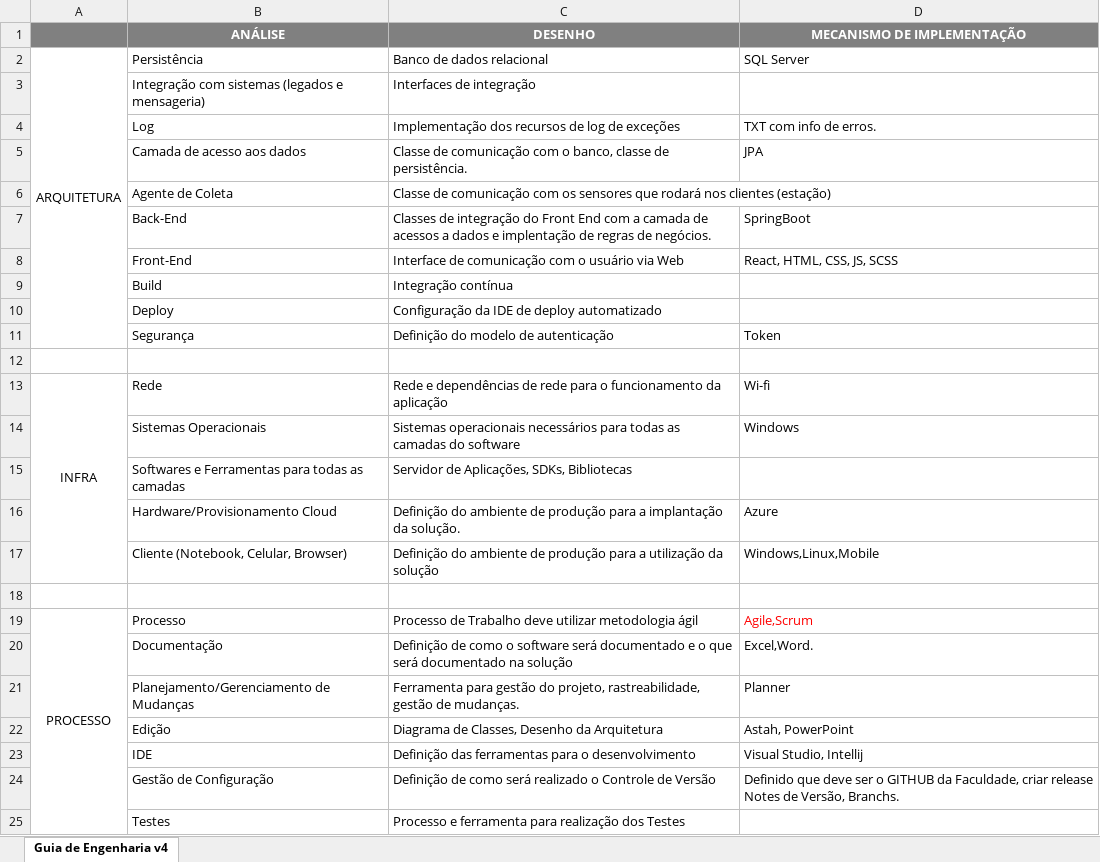
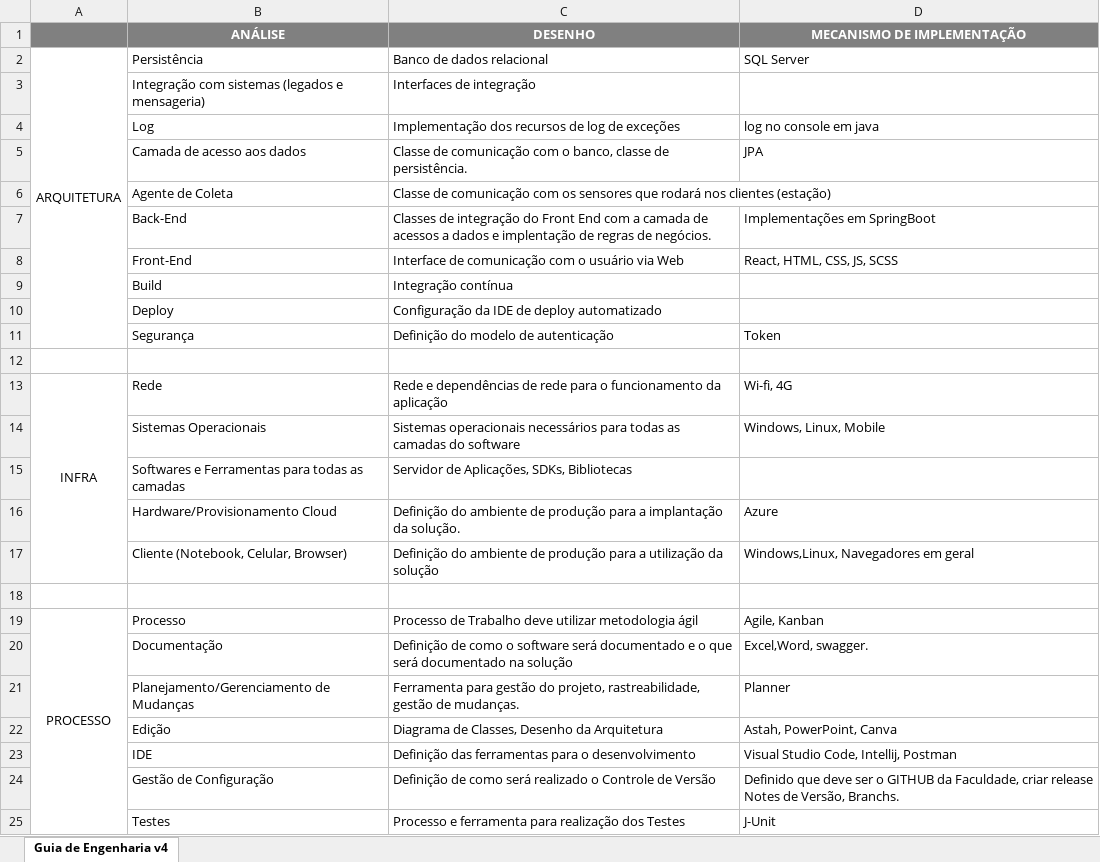
Before and after one commit to Luis-Silva80/grupo05-adsa, an Excel workbook: Documentação/EngenhariaDeSoftware/Arquitetura/Guia Definicao da Arquitetura V4.xlsx, sheet Guia de Engenharia v4, drawn as a sheet; values as stored, in another font and other column widths than the file's, no borders; the diff names each change by its address in the sheet, - before the commit and + after, or states it on an @@ line.

Commit message:
Ajustes planilha de arquitetura

```diff
--- a/Documentação/EngenhariaDeSoftware/Arquitetura/Guia Definicao da Arquitetura V4.xlsx (sheet Guia de Engenharia v4)
+++ b/Documentação/EngenhariaDeSoftware/Arquitetura/Guia Definicao da Arquitetura V4.xlsx (sheet Guia de Engenharia v4)
-D4 (MECANISMO DE IMPLEMENTAÇÃO): TXT com info de erros.
+D4 (MECANISMO DE IMPLEMENTAÇÃO): log no console em java
-D7 (MECANISMO DE IMPLEMENTAÇÃO): SpringBoot
+D7 (MECANISMO DE IMPLEMENTAÇÃO): Implementações em SpringBoot
-D13 (MECANISMO DE IMPLEMENTAÇÃO): Wi-fi
+D13 (MECANISMO DE IMPLEMENTAÇÃO): Wi-fi, 4G
-D14 (MECANISMO DE IMPLEMENTAÇÃO): Windows
+D14 (MECANISMO DE IMPLEMENTAÇÃO): Windows, Linux, Mobile
-D17 (MECANISMO DE IMPLEMENTAÇÃO): Windows,Linux,Mobile
+D17 (MECANISMO DE IMPLEMENTAÇÃO): Windows,Linux, Navegadores em geral
-D19 (MECANISMO DE IMPLEMENTAÇÃO): Agile,Scrum
+D19 (MECANISMO DE IMPLEMENTAÇÃO): Agile, Kanban
-D19 text colour: #FF0000
+D19 text colour: black
-D20 (MECANISMO DE IMPLEMENTAÇÃO): Excel,Word.
+D20 (MECANISMO DE IMPLEMENTAÇÃO): Excel,Word, swagger.
-D22 (MECANISMO DE IMPLEMENTAÇÃO): Astah, PowerPoint
+D22 (MECANISMO DE IMPLEMENTAÇÃO): Astah, PowerPoint, Canva
-D23 (MECANISMO DE IMPLEMENTAÇÃO): Visual Studio, Intellij
+D23 (MECANISMO DE IMPLEMENTAÇÃO): Visual Studio Code, Intellij, Postman
-D25 (MECANISMO DE IMPLEMENTAÇÃO): (empty)
+D25 (MECANISMO DE IMPLEMENTAÇÃO): J-Unit
```
